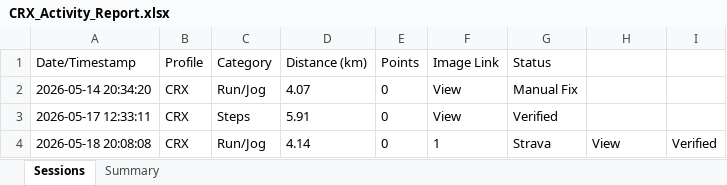
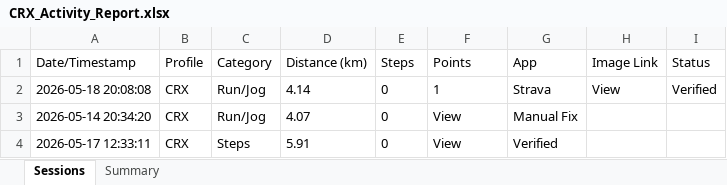
Before and after one commit to mrporky594/strides-and-sync, an Excel workbook: Reports/Members/CRX_Activity_Report.xlsx, sheet Sessions, drawn as a sheet; values as stored, in another font and other column widths than the file's, no borders; the diff names each change by its address in the sheet, - before the commit and + after, or states it on an @@ line.

```diff
--- a/Reports/Members/CRX_Activity_Report.xlsx (sheet Sessions)
+++ b/Reports/Members/CRX_Activity_Report.xlsx (sheet Sessions)
-E1: Points
+E1: Steps
-F1: Image Link
+F1: Points
-G1: Status
+G1: App
-H1: (empty)
+H1: Image Link
-I1: (empty)
+I1: Status
@@ row 4 moved to row 2: 2026-05-18 20:08:08 @@
```
Also changed, not shown: sheet Summary, Reports/Members/Jeremy_Activity_Report.xlsx, Reports/Members/Kelvin_Activity_Report.xlsx, 7 other files.
